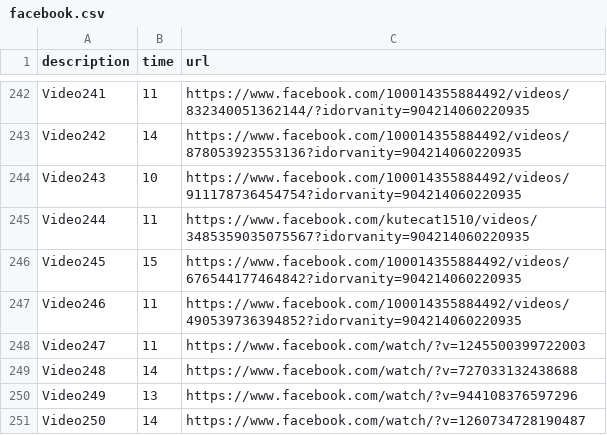
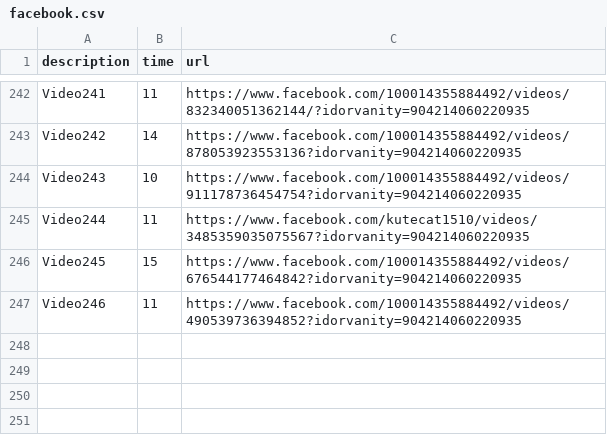
Before and after one commit to meodaiduoi/mininet-lab-tools, a CSV file: pcapcapture/pcapcapture/scenario/common-res/facebook.csv, drawn as a sheet; only a part is shown, gaps mark what is left out.

Commit message:
add feature to keeptrack of facebook video process

```diff
--- a/pcapcapture/pcapcapture/scenario/common-res/facebook.csv
+++ b/pcapcapture/pcapcapture/scenario/common-res/facebook.csv
@@ -247,5 +247 @@ Video245,15,https://www.facebook.com/100014355884492/videos/676544177464842?idor
 Video246,11,https://www.facebook.com/100014355884492/videos/490539736394852?idorvanity=904214060220935
-Video247,11,https://www.facebook.com/watch/?v=1245500399722003
-Video248,14,https://www.facebook.com/watch/?v=727033132438688
-Video249,13,https://www.facebook.com/watch/?v=944108376597296
-Video250,14,https://www.facebook.com/watch/?v=1260734728190487
```
Also changed, not shown: 1 other file.
